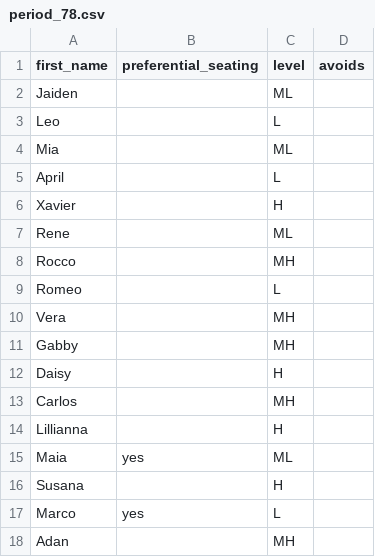
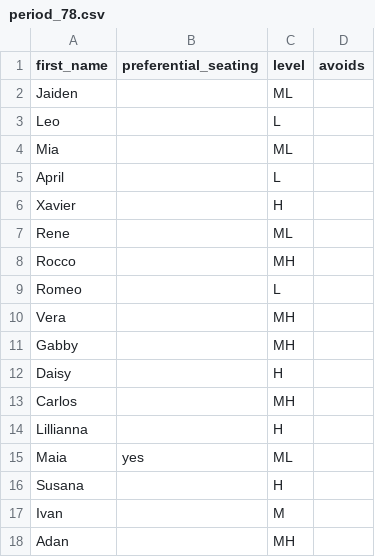
Before and after one commit to hoj201/hoj_teaching, a CSV file: seating_chart/rosters/period_78.csv, drawn as a sheet; removed rows and columns are numbered as before the commit, all else as after; the diff names each change by its address in the sheet, - before the commit and + after, or states it on an @@ line.

Commit message:
Update roster by replacing Marco with Ivan
Replaced Marco with Ivan in the seating chart.

```diff
--- a/seating_chart/rosters/period_78.csv
+++ b/seating_chart/rosters/period_78.csv
-row 17: Marco | yes | L
+row 17: Ivan |  | M
```
